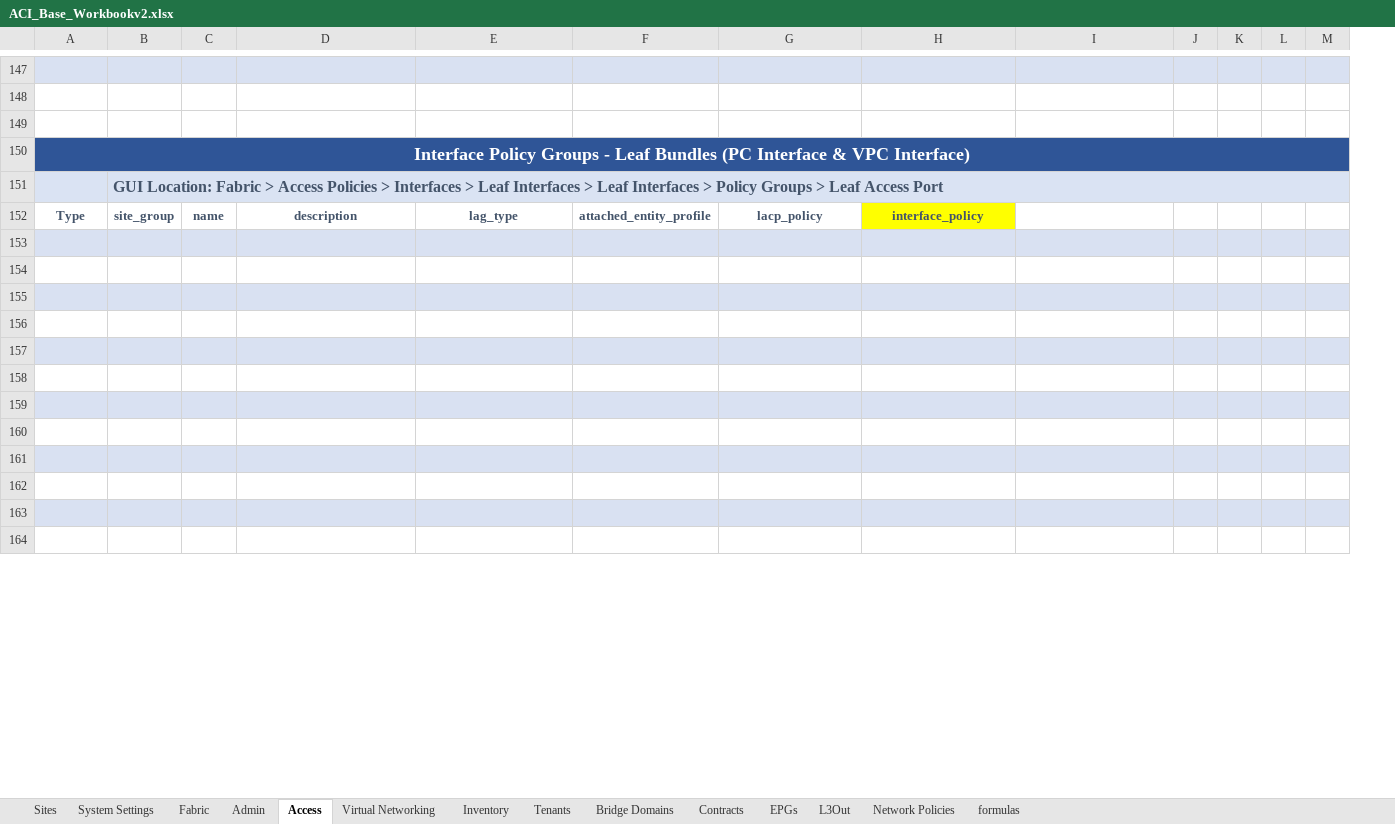
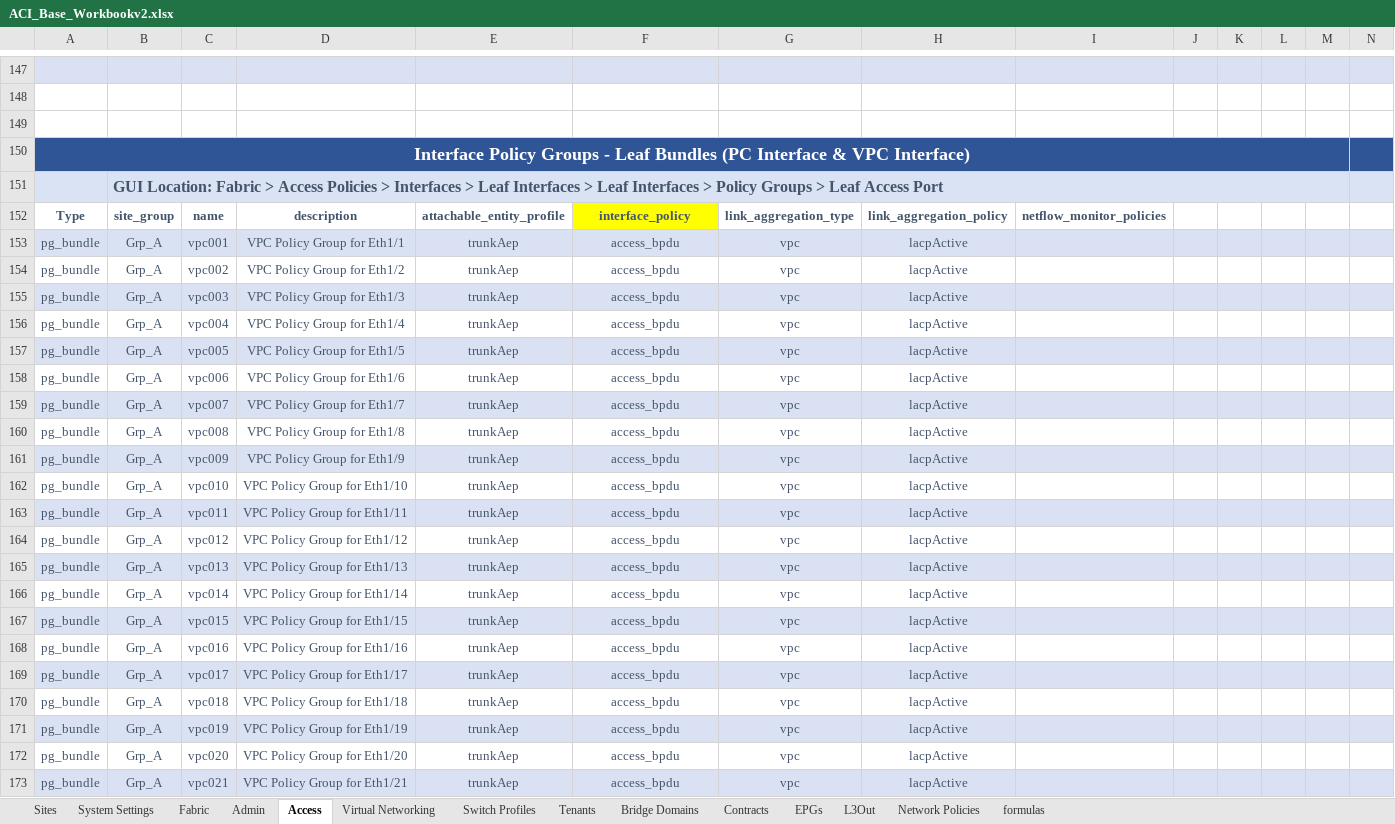
Before and after one commit to scotttyso/iac-easy-aci, an Excel workbook: ACI_Base_Workbookv2.xlsx, sheet Access, drawn as a sheet; only a part is shown, gaps mark what is left out; values as stored, in another font and other column widths than the file's, no borders; removed rows and columns are numbered as before the commit, all else as after; rows hold the shown columns only; the diff covers the shown part only; the diff names each change by its address in the sheet, - before the commit and + after, or states it on an @@ line.

```diff
--- a/ACI_Base_Workbookv2.xlsx (sheet Access)
+++ b/ACI_Base_Workbookv2.xlsx (sheet Access)
-sheet tab: Inventory
+sheet tab: Switch Profiles
+column M, empty
-A150:M150 merged
+A150:M150 merged
-B151:M151 merged
+B151:M151 merged
-E152: lag_type
+E152: attachable_entity_profile
-F152: attached_entity_profile
+F152: interface_policy
-F152 fill: none
+F152 fill: #FFFF00
-G152: lacp_policy
+G152: link_aggregation_type
-H152: interface_policy
+H152: link_aggregation_policy
-H152 fill: #FFFF00
+H152 fill: none
-I152: (empty)
+I152: netflow_monitor_policies
-row 153: (empty)
+row 153: pg_bundle | Grp_A | vpc001 | VPC Policy Group for Eth1/1 | trunkAep | access_bpdu | vpc | lacpActive
-row 154: (empty)
+row 154: pg_bundle | Grp_A | vpc002 | VPC Policy Group for Eth1/2 | trunkAep | access_bpdu | vpc | lacpActive
-row 155: (empty)
+row 155: pg_bundle | Grp_A | vpc003 | VPC Policy Group for Eth1/3 | trunkAep | access_bpdu | vpc | lacpActive
-row 156: (empty)
+row 156: pg_bundle | Grp_A | vpc004 | VPC Policy Group for Eth1/4 | trunkAep | access_bpdu | vpc | lacpActive
-row 157: (empty)
+row 157: pg_bundle | Grp_A | vpc005 | VPC Policy Group for Eth1/5 | trunkAep | access_bpdu | vpc | lacpActive
-row 158: (empty)
+row 158: pg_bundle | Grp_A | vpc006 | VPC Policy Group for Eth1/6 | trunkAep | access_bpdu | vpc | lacpActive
-row 159: (empty)
+row 159: pg_bundle | Grp_A | vpc007 | VPC Policy Group for Eth1/7 | trunkAep | access_bpdu | vpc | lacpActive
-row 160: (empty)
+row 160: pg_bundle | Grp_A | vpc008 | VPC Policy Group for Eth1/8 | trunkAep | access_bpdu | vpc | lacpActive
-row 161: (empty)
+row 161: pg_bundle | Grp_A | vpc009 | VPC Policy Group for Eth1/9 | trunkAep | access_bpdu | vpc | lacpActive
-row 162: (empty)
+row 162: pg_bundle | Grp_A | vpc010 | VPC Policy Group for Eth1/10 | trunkAep | access_bpdu | vpc | lacpActive
-row 163: (empty)
+row 163: pg_bundle | Grp_A | vpc011 | VPC Policy Group for Eth1/11 | trunkAep | access_bpdu | vpc | lacpActive
-row 164: (empty)
+row 164: pg_bundle | Grp_A | vpc012 | VPC Policy Group for Eth1/12 | trunkAep | access_bpdu | vpc | lacpActive
+row 165: pg_bundle | Grp_A | vpc013 | VPC Policy Group for Eth1/13 | trunkAep | access_bpdu | vpc | lacpActive
+row 166: pg_bundle | Grp_A | vpc014 | VPC Policy Group for Eth1/14 | trunkAep | access_bpdu | vpc | lacpActive
+row 167: pg_bundle | Grp_A | vpc015 | VPC Policy Group for Eth1/15 | trunkAep | access_bpdu | vpc | lacpActive
+row 168: pg_bundle | Grp_A | vpc016 | VPC Policy Group for Eth1/16 | trunkAep | access_bpdu | vpc | lacpActive
+row 169: pg_bundle | Grp_A | vpc017 | VPC Policy Group for Eth1/17 | trunkAep | access_bpdu | vpc | lacpActive
+row 170: pg_bundle | Grp_A | vpc018 | VPC Policy Group for Eth1/18 | trunkAep | access_bpdu | vpc | lacpActive
+row 171: pg_bundle | Grp_A | vpc019 | VPC Policy Group for Eth1/19 | trunkAep | access_bpdu | vpc | lacpActive
+row 172: pg_bundle | Grp_A | vpc020 | VPC Policy Group for Eth1/20 | trunkAep | access_bpdu | vpc | lacpActive
+row 173: pg_bundle | Grp_A | vpc021 | VPC Policy Group for Eth1/21 | trunkAep | access_bpdu | vpc | lacpActive
```
Also changed, not shown: 40 added rows, 1 removed row, 68 edited cells, cell formats and merged cells elsewhere in this sheet, sheet Switch Profiles, 5 other files.
